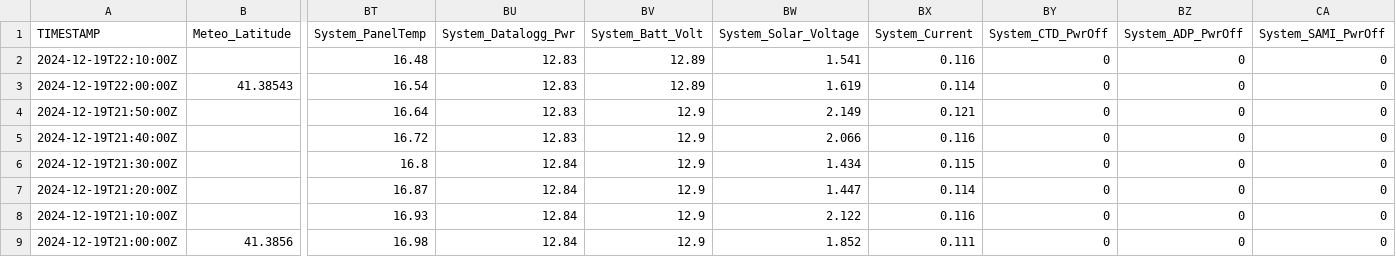
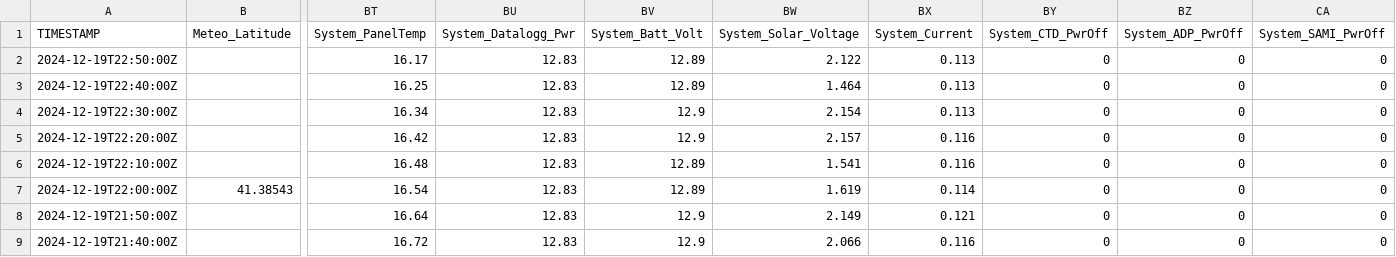
Before and after one commit to ICATMAR/BuoyData, a CSV file: Somorrostro/csv/BuoySomorrostro_2024_12.csv, drawn as a sheet; only a part is shown, gaps mark what is left out; the shorter side is filled out with more unchanged rows; rows hold the shown columns only; the diff names each change by its address in the sheet, - before the commit and + after, or states it on an @@ line.

Commit message:
Data update

```diff
--- a/Somorrostro/csv/BuoySomorrostro_2024_12.csv
+++ b/Somorrostro/csv/BuoySomorrostro_2024_12.csv
+row 2: 2024-12-19T22:50:00Z |  | 16.17 | 12.83 | 12.89 | 2.122 | 0.113 | 0 | 0 | 0
+row 3: 2024-12-19T22:40:00Z |  | 16.25 | 12.83 | 12.89 | 1.464 | 0.113 | 0 | 0 | 0
+row 4: 2024-12-19T22:30:00Z |  | 16.34 | 12.83 | 12.9 | 2.154 | 0.113 | 0 | 0 | 0
+row 5: 2024-12-19T22:20:00Z |  | 16.42 | 12.83 | 12.9 | 2.157 | 0.116 | 0 | 0 | 0
```
